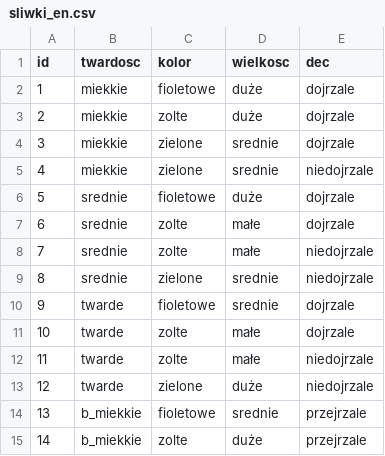
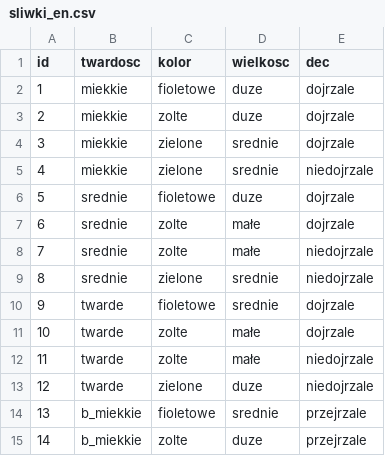
Before and after one commit to darekjk/AIdata, a CSV file: sliwki_en.csv, drawn as a sheet.

Commit message:
Update sliwki_en.csv

```diff
--- a/sliwki_en.csv
+++ b/sliwki_en.csv
@@ -1,7 +1,7 @@
 id,twardosc,kolor,wielkosc,dec
-1,miekkie,fioletowe,duże,dojrzale
-2,miekkie,zolte,duże,dojrzale
+1,miekkie,fioletowe,duze,dojrzale
+2,miekkie,zolte,duze,dojrzale
 3,miekkie,zielone,srednie,dojrzale
 4,miekkie,zielone,srednie,niedojrzale
-5,srednie,fioletowe,duże,dojrzale
+5,srednie,fioletowe,duze,dojrzale
 6,srednie,zolte,małe,dojrzale
@@ -12,4 +12,4 @@ id,twardosc,kolor,wielkosc,dec
 11,twarde,zolte,małe,niedojrzale
-12,twarde,zielone,duże,niedojrzale
+12,twarde,zielone,duze,niedojrzale
 13,b_miekkie,fioletowe,srednie,przejrzale
-14,b_miekkie,zolte,duże,przejrzale
+14,b_miekkie,zolte,duze,przejrzale
```
